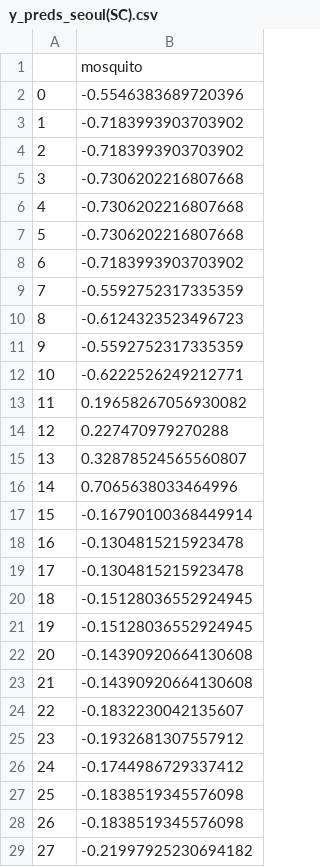
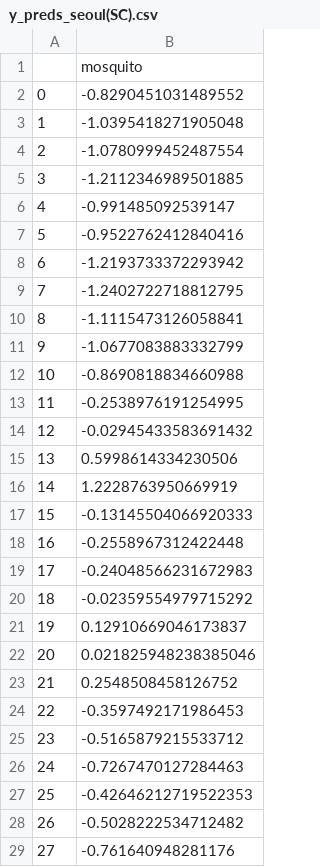
Before and after one commit to gentle-potato/21KDT-Project, a CSV file: DataAnalysis&Visualization/기후 데이터를 활용한 모기 발생 예보/작업/y_preds_seoul(SC).csv, drawn as a sheet; only a part is shown; the diff covers the shown part only.

```diff
--- a/DataAnalysis&Visualization/기후 데이터를 활용한 모기 발생 예보/작업/y_preds_seoul(SC).csv
+++ b/DataAnalysis&Visualization/기후 데이터를 활용한 모기 발생 예보/작업/y_preds_seoul(SC).csv
@@ -1,29 +1,29 @@
 ,mosquito
-0,-0.5546383689720396
-1,-0.7183993903703902
-2,-0.7183993903703902
-3,-0.7306202216807668
-4,-0.7306202216807668
-5,-0.7306202216807668
-6,-0.7183993903703902
-7,-0.5592752317335359
-8,-0.6124323523496723
-9,-0.5592752317335359
-10,-0.6222526249212771
-11,0.19658267056930082
-12,0.227470979270288
-13,0.32878524565560807
-14,0.7065638033464996
-15,-0.16790100368449914
-16,-0.1304815215923478
-17,-0.1304815215923478
-18,-0.15128036552924945
-19,-0.15128036552924945
-20,-0.14390920664130608
-21,-0.14390920664130608
-22,-0.1832230042135607
-23,-0.1932681307557912
-24,-0.1744986729337412
-25,-0.1838519345576098
-26,-0.1838519345576098
-27,-0.21997925230694182
+0,-0.8290451031489552
+1,-1.0395418271905048
+2,-1.0780999452487554
+3,-1.2112346989501885
+4,-0.991485092539147
+5,-0.9522762412840416
+6,-1.2193733372293942
+7,-1.2402722718812795
+8,-1.1115473126058841
+9,-1.0677083883332799
+10,-0.8690818834660988
+11,-0.2538976191254995
+12,-0.02945433583691432
+13,0.5998614334230506
+14,1.2228763950669919
+15,-0.13145504066920333
+16,-0.2558967312422448
+17,-0.24048566231672983
+18,-0.02359554979715292
+19,0.12910669046173837
+20,0.021825948238385046
+21,0.2548508458126752
+22,-0.3597492171986453
+23,-0.5165879215533712
+24,-0.7267470127284463
+25,-0.42646212719522353
+26,-0.5028222534712482
+27,-0.761640948281176
```
Also changed, not shown: 32 edited cells elsewhere in this file, 19 other files.
